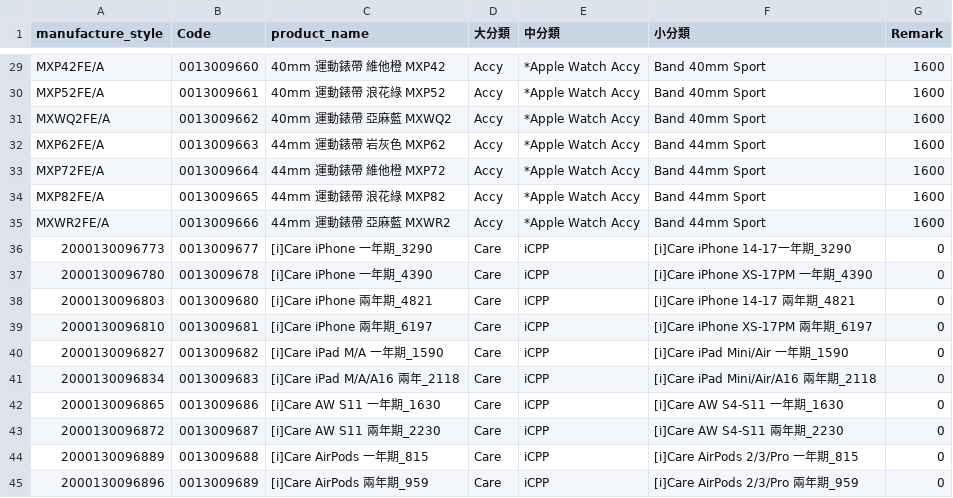
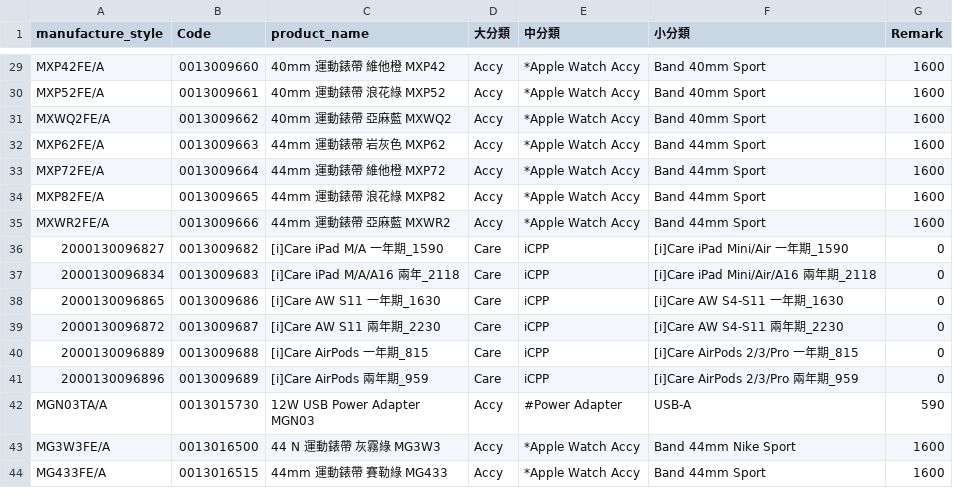
Before and after one commit to moriochang/model, a CSV file: data.csv, drawn as a sheet; only a part is shown, gaps mark what is left out; the shorter side is filled out with more unchanged rows; the diff names each change by its address in the sheet, - before the commit and + after, or states it on an @@ line.

Commit message:
Remove iPhone care plan entries from data.csv
Removed several iPhone care plan entries from the data.

```diff
--- a/data.csv
+++ b/data.csv
-row 36: 2000130096773 | 0013009677 | [i]Care iPhone 一年期_3290 | Care | iCPP | [i]Care iPhone 14-17一年期_3290 | 0
-row 37: 2000130096780 | 0013009678 | [i]Care iPhone 一年期_4390 | Care | iCPP | [i]Care iPhone XS-17PM 一年期_4390 | 0
-row 38: 2000130096803 | 0013009680 | [i]Care iPhone 兩年期_4821 | Care | iCPP | [i]Care iPhone 14-17 兩年期_4821 | 0
-row 39: 2000130096810 | 0013009681 | [i]Care iPhone 兩年期_6197 | Care | iCPP | [i]Care iPhone XS-17PM 兩年期_6197 | 0
```
